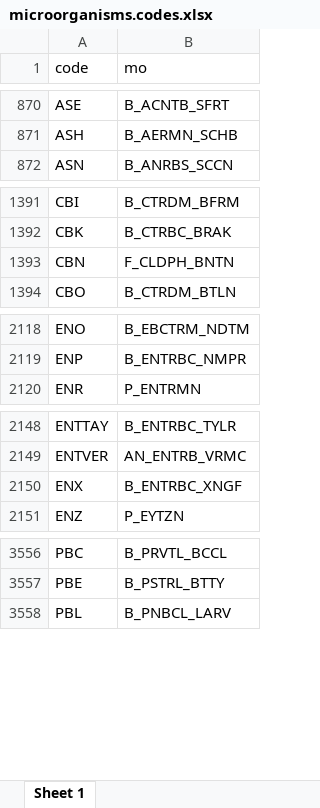
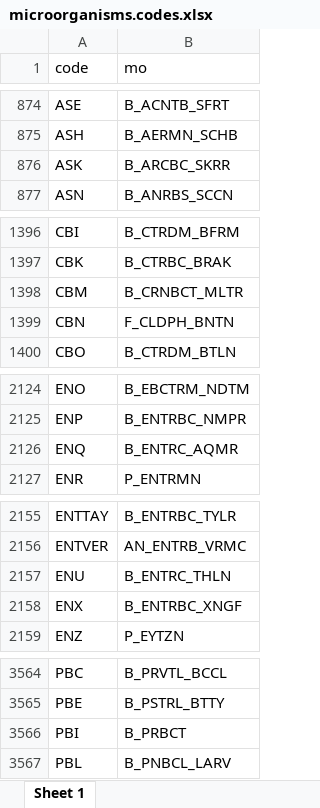
Before and after one commit to msberends/AMR, an Excel workbook: data-raw/microorganisms.codes.xlsx, sheet Sheet 1, drawn as a sheet; only a part is shown, gaps mark what is left out; values as stored, in another font and other column widths than the file's, no borders; the diff covers the shown part only; the diff names each change by its address in the sheet, - before the commit and + after, or states it on an @@ line.

```diff
--- a/data-raw/microorganisms.codes.xlsx (sheet Sheet 1)
+++ b/data-raw/microorganisms.codes.xlsx (sheet Sheet 1)
+row 876: ASK | B_ARCBC_SKRR
+row 1398: CBM | B_CRNBCT_MLTR
+row 2126: ENQ | B_ENTRC_AQMR
+row 2157: ENU | B_ENTRC_THLN
+row 3566: PBI | B_PRBCT
```
Also changed, not shown: 9 added rows and 7 edited cells elsewhere in this sheet, data-raw/antibiotics.xlsx, 55 other files.
